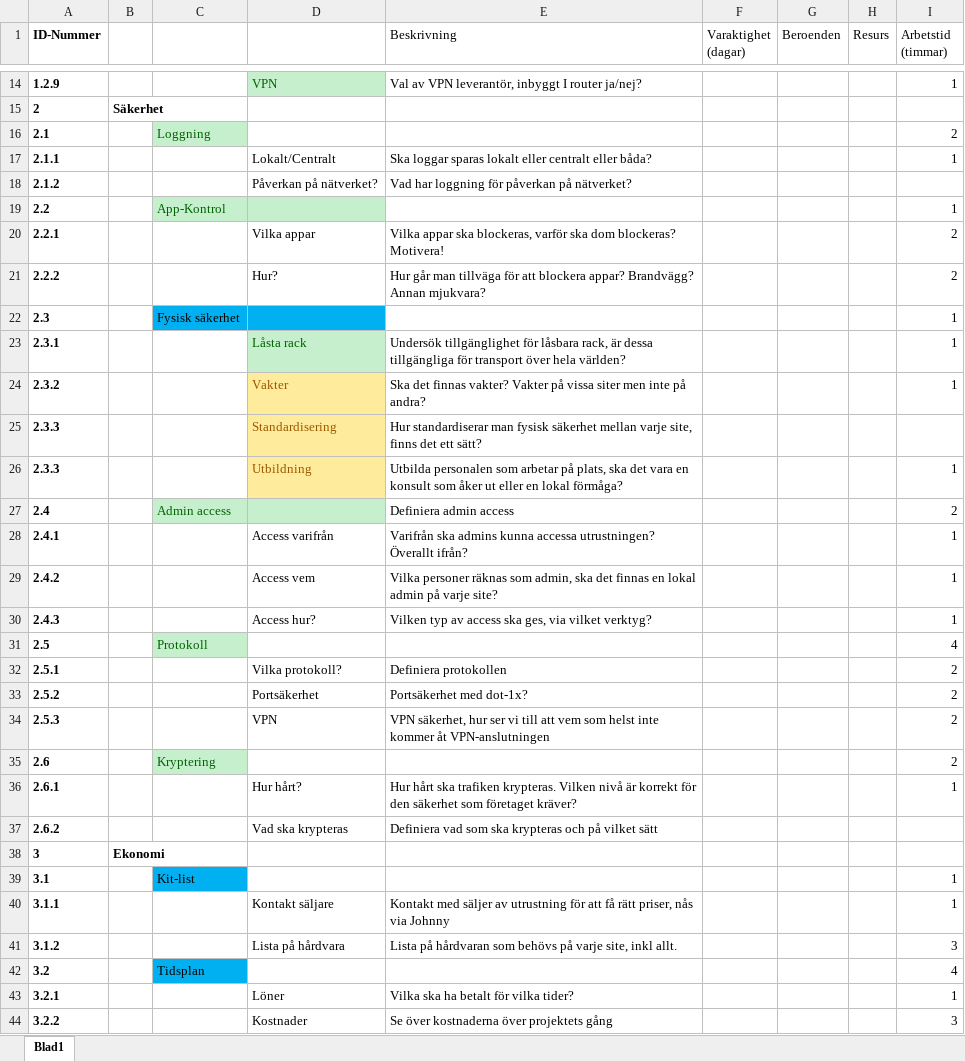
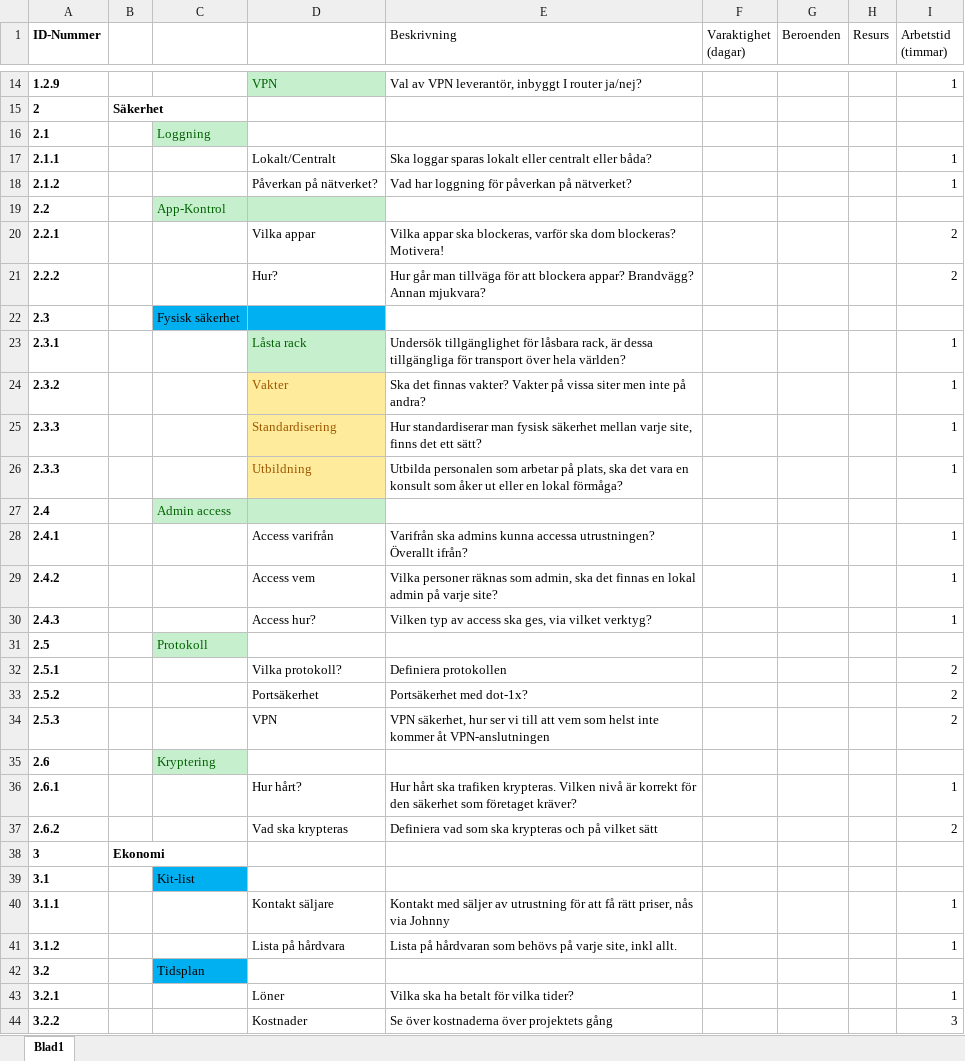
Before and after one commit to anhility/DVA227, an Excel workbook: Bolaget/Temp/WBS v.1.xlsx, sheet Blad1, drawn as a sheet; only a part is shown, gaps mark what is left out; values as stored, in another font and other column widths than the file's, no borders; removed rows and columns are numbered as before the commit, all else as after; the diff covers the shown part only; the diff names each change by its address in the sheet, - before the commit and + after, or states it on an @@ line.

Commit message:
Ytterligare uppdatering av WBS

```diff
--- a/Bolaget/Temp/WBS v.1.xlsx (sheet Blad1)
+++ b/Bolaget/Temp/WBS v.1.xlsx (sheet Blad1)
-I16 (Arbetstid (timmar)): 2
+I16 (Arbetstid (timmar)): (empty)
-I18 (Arbetstid (timmar)): (empty)
+I18 (Arbetstid (timmar)): 1
-I19 (Arbetstid (timmar)): 1
+I19 (Arbetstid (timmar)): (empty)
-I22 (Arbetstid (timmar)): 1
+I22 (Arbetstid (timmar)): (empty)
-I25 (Arbetstid (timmar)): (empty)
+I25 (Arbetstid (timmar)): 1
-row 27: 2.4 |  | Admin access |  | Definiera admin access |  |  |  | 2
+row 27: 2.4 |  | Admin access
-I31 (Arbetstid (timmar)): 4
+I31 (Arbetstid (timmar)): (empty)
-I35 (Arbetstid (timmar)): 2
+I35 (Arbetstid (timmar)): (empty)
-I37 (Arbetstid (timmar)): (empty)
+I37 (Arbetstid (timmar)): 2
-I39 (Arbetstid (timmar)): 1
+I39 (Arbetstid (timmar)): (empty)
-I41 (Arbetstid (timmar)): 3
+I41 (Arbetstid (timmar)): 1
-I42 (Arbetstid (timmar)): 4
+I42 (Arbetstid (timmar)): (empty)
```
Also changed, not shown: 23 added rows, 19 removed rows and 20 edited cells elsewhere in this sheet.
